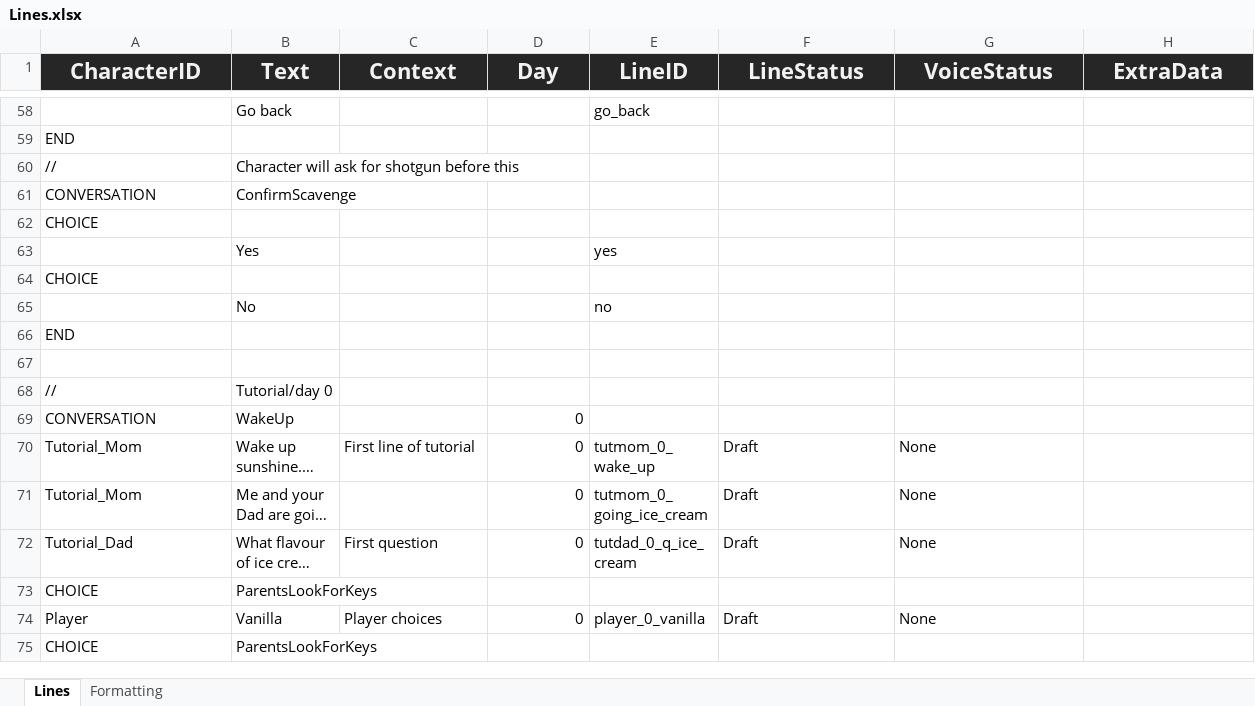
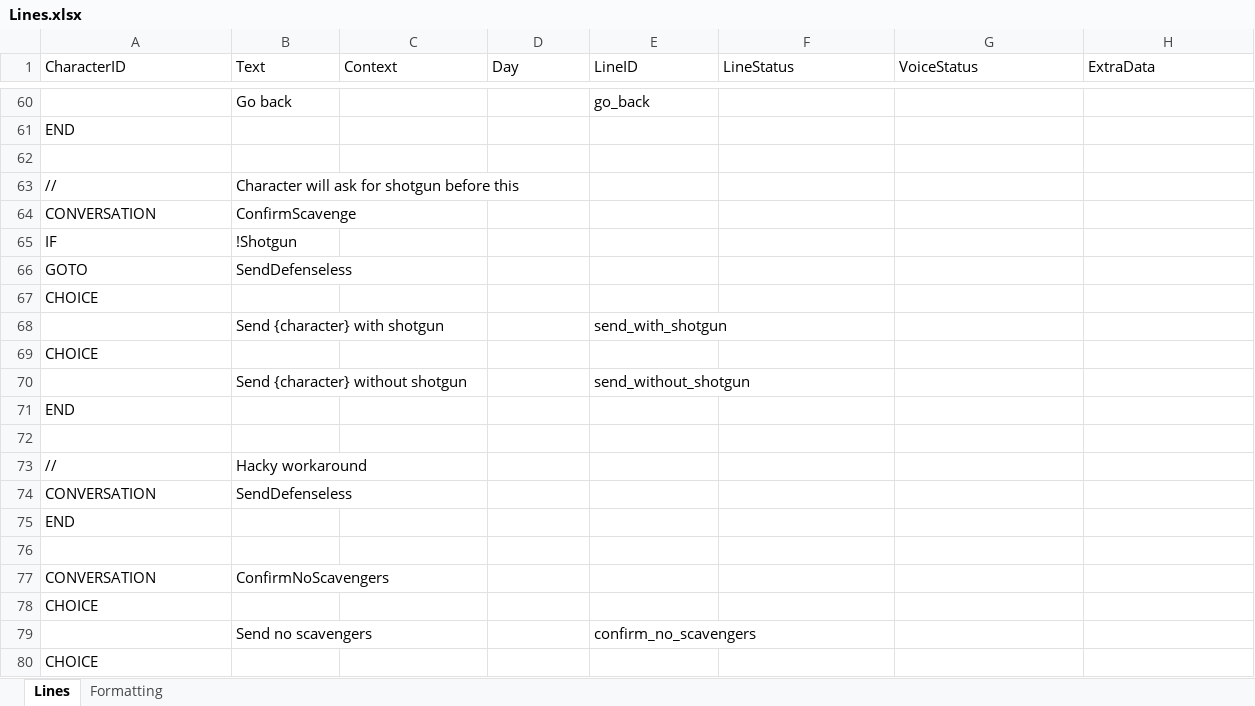
Before and after one commit to Tobogganeer/BeyondTheDoor, an Excel workbook: Lines.xlsx, sheet Lines, drawn as a sheet; only a part is shown, gaps mark what is left out; the shorter side is filled out with more unchanged rows; long unchanged cells end in …; values as stored, in another font and other column widths than the file's, no borders; conditional formats not drawn; removed rows and columns are numbered as before the commit, all else as after; the diff covers the shown part only; the diff names each change by its address in the sheet, - before the commit and + after, or states it on an @@ line.

Commit message:
Supported HasShotgun variable

```diff
--- a/Lines.xlsx (sheet Lines)
+++ b/Lines.xlsx (sheet Lines)
@@ A1:H1 fill: #262626 → none, bold: on → off, text colour: #F2F2F2 → black, text size: smaller, alignment: center → left @@
+row 62: (empty)
+row 65: IF | !Shotgun
+row 66: GOTO | SendDefenseless
-row 63:  | Yes |  |  | yes
+row 68:  | Send {character} with shotgun |  |  | send_with_shotgun
+row 70:  | Send {character} without shotgun |  |  | send_without_shotgun
+row 71: END
-row 72:  | No |  |  | no
+row 72: (empty)
+row 73: // | Hacky workaround
+row 74: CONVERSATION | SendDefenseless
+row 76: (empty)
+row 77: CONVERSATION | ConfirmNoScavengers
+row 78: CHOICE
+row 79:  | Send no scavengers |  |  | confirm_no_scavengers
+row 80: CHOICE
```
Also changed, not shown: 24 added rows, 36 removed rows and 10 edited cells elsewhere in this sheet, sheet Formatting, 1 other file.
